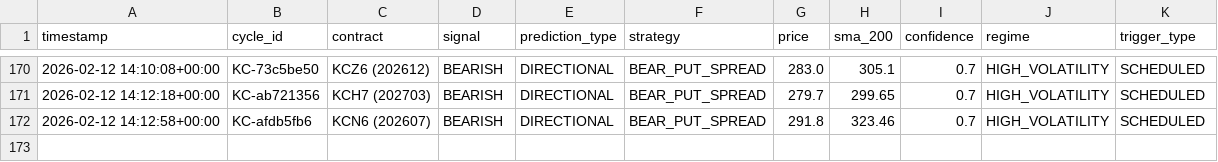
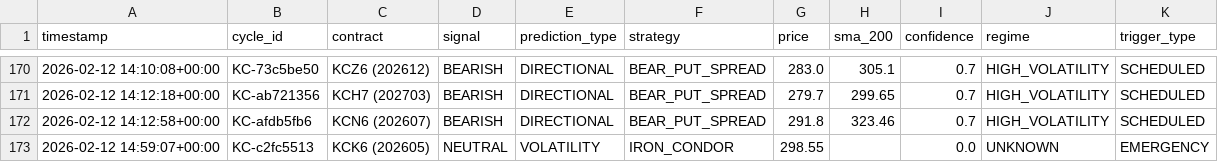
Before and after one commit to rozavala/real_options, a CSV file: dev/decision_signals.csv, drawn as a sheet; only a part is shown, gaps mark what is left out.

```diff
--- a/dev/decision_signals.csv
+++ b/dev/decision_signals.csv
@@ -172 +172,2 @@ timestamp,cycle_id,contract,signal,prediction_type,strategy,price,sma_200,confid
 2026-02-12 14:12:58+00:00,KC-afdb5fb6,KCN6 (202607),BEARISH,DIRECTIONAL,BEAR_PUT_SPREAD,291.8,323.46,0.7,HIGH_VOLATILITY,SCHEDULED
+2026-02-12 14:59:07+00:00,KC-c2fc5513,KCK6 (202605),NEUTRAL,VOLATILITY,IRON_CONDOR,298.55,,0.0,UNKNOWN,EMERGENCY
```
Also changed, not shown: dev/data/agent_accuracy_structured.csv, dev/data/weight_evolution.csv, 13 other files.
